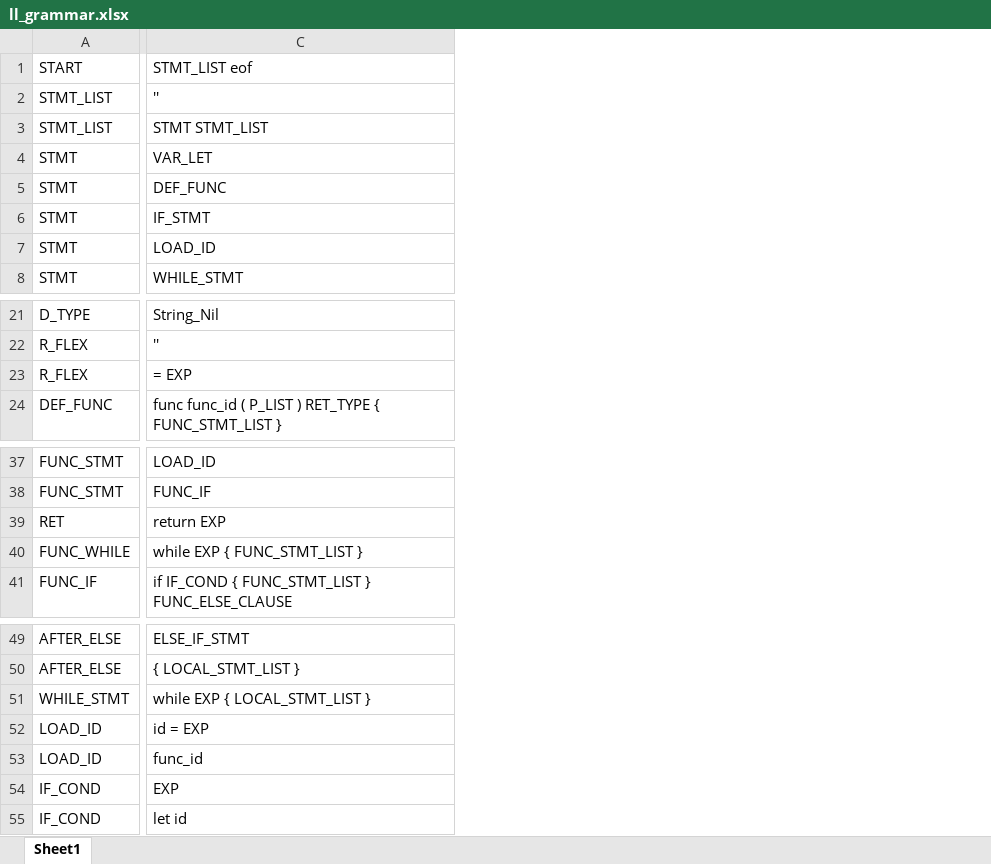
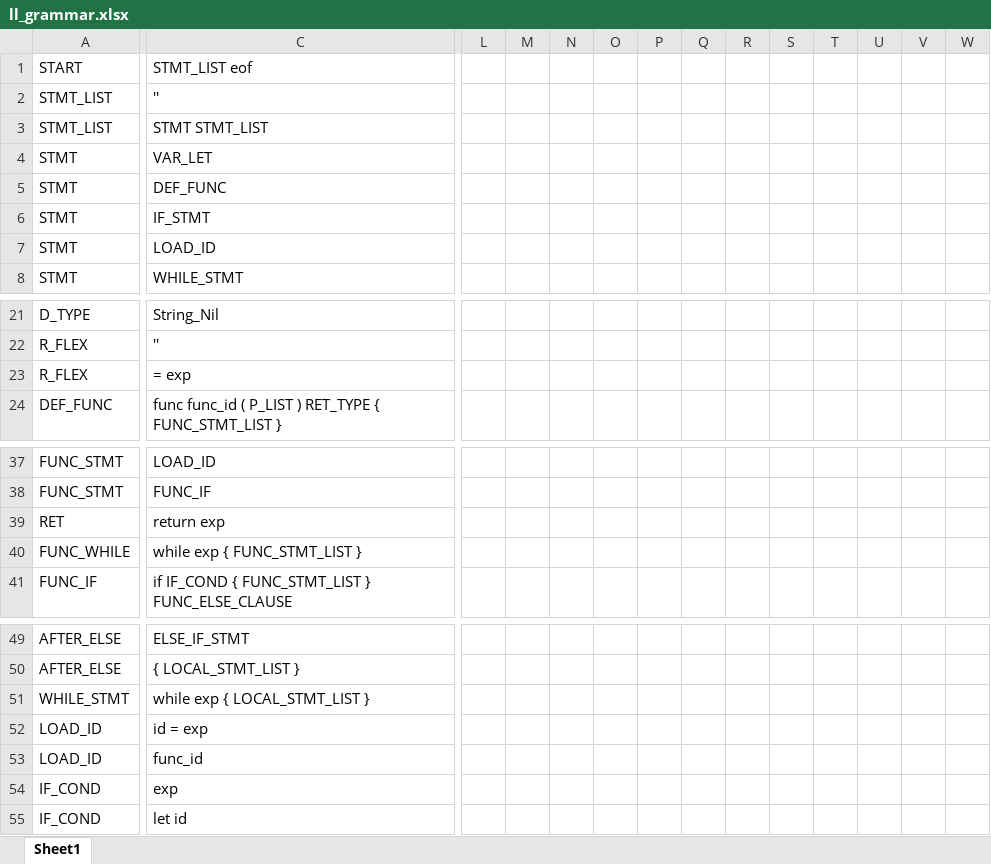
Before and after one commit to tomashobza/swift-asm-compiler, an Excel workbook: doc/ll_grammar.xlsx, sheet Sheet1, drawn as a sheet; only a part is shown, gaps mark what is left out; values as stored, in another font and other column widths than the file's, no borders; the diff covers the shown part only; the diff names each change by its address in the sheet, - before the commit and + after, or states it on an @@ line.

Commit message:
change: ll_grammar.xlsx

```diff
--- a/doc/ll_grammar.xlsx (sheet Sheet1)
+++ b/doc/ll_grammar.xlsx (sheet Sheet1)
+column L, empty
+column M, empty
+column N, empty
+column O, empty
+column P, empty
+column Q, empty
+column R, empty
+column S, empty
+column T, empty
+column U, empty
+column V, empty
+column W, empty
-C23: = EXP
+C23: = exp
-C39: return EXP
+C39: return exp
-C40: while EXP { FUNC_STMT_LIST }
+C40: while exp { FUNC_STMT_LIST }
-C51: while EXP { LOCAL_STMT_LIST }
+C51: while exp { LOCAL_STMT_LIST }
-C52: id = EXP
+C52: id = exp
-C54: EXP
+C54: exp
```
Also changed, not shown: 66 added rows, 20 added columns and 1 edited cell elsewhere in this sheet.
